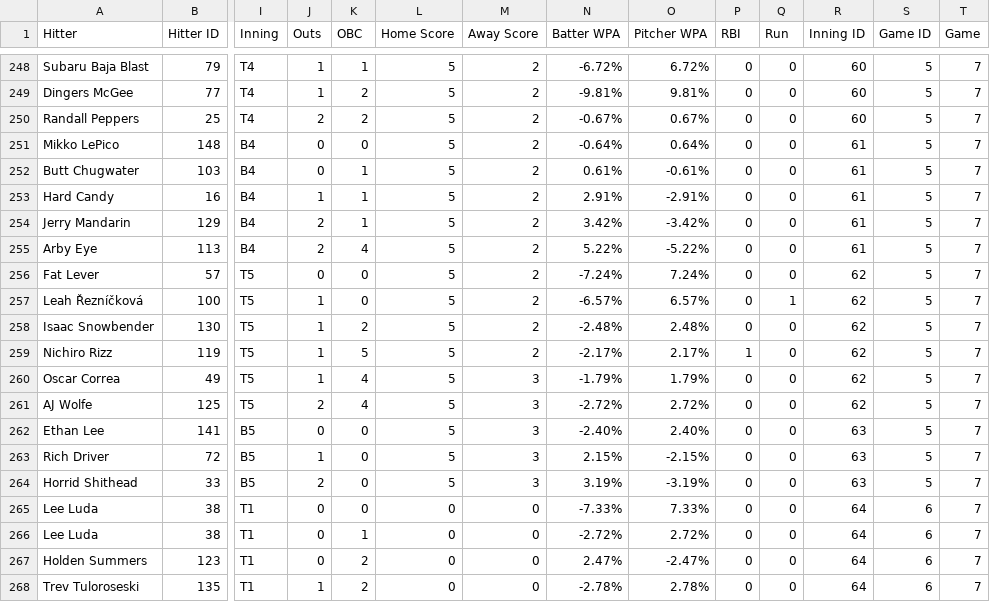
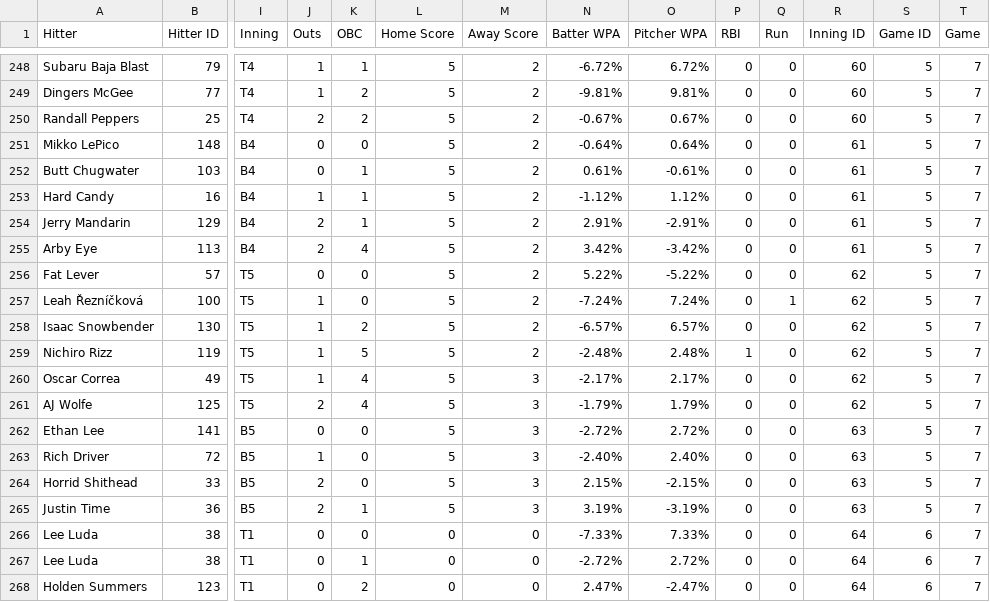
Before and after one commit to nathanc3331/gib-pitch-trend, a CSV file: data/s2_pa.csv, drawn as a sheet; only a part is shown, gaps mark what is left out; the shorter side is filled out with more unchanged rows; rows hold the shown columns only; the diff names each change by its address in the sheet, - before the commit and + after, or states it on an @@ line.

```diff
--- a/data/s2_pa.csv
+++ b/data/s2_pa.csv
-N253 (Batter WPA): 2.91%
+N253 (Batter WPA): -1.12%
-O253 (Pitcher WPA): -2.91%
+O253 (Pitcher WPA): 1.12%
-N254 (Batter WPA): 3.42%
+N254 (Batter WPA): 2.91%
-O254 (Pitcher WPA): -3.42%
+O254 (Pitcher WPA): -2.91%
-N255 (Batter WPA): 5.22%
+N255 (Batter WPA): 3.42%
-O255 (Pitcher WPA): -5.22%
+O255 (Pitcher WPA): -3.42%
-N256 (Batter WPA): -7.24%
+N256 (Batter WPA): 5.22%
-O256 (Pitcher WPA): 7.24%
+O256 (Pitcher WPA): -5.22%
-N257 (Batter WPA): -6.57%
+N257 (Batter WPA): -7.24%
-O257 (Pitcher WPA): 6.57%
+O257 (Pitcher WPA): 7.24%
-N258 (Batter WPA): -2.48%
+N258 (Batter WPA): -6.57%
-O258 (Pitcher WPA): 2.48%
+O258 (Pitcher WPA): 6.57%
-N259 (Batter WPA): -2.17%
+N259 (Batter WPA): -2.48%
-O259 (Pitcher WPA): 2.17%
+O259 (Pitcher WPA): 2.48%
-N260 (Batter WPA): -1.79%
+N260 (Batter WPA): -2.17%
-O260 (Pitcher WPA): 1.79%
+O260 (Pitcher WPA): 2.17%
-N261 (Batter WPA): -2.72%
+N261 (Batter WPA): -1.79%
-O261 (Pitcher WPA): 2.72%
+O261 (Pitcher WPA): 1.79%
-N262 (Batter WPA): -2.40%
+N262 (Batter WPA): -2.72%
-O262 (Pitcher WPA): 2.40%
+O262 (Pitcher WPA): 2.72%
-N263 (Batter WPA): 2.15%
+N263 (Batter WPA): -2.40%
-O263 (Pitcher WPA): -2.15%
+O263 (Pitcher WPA): 2.40%
-N264 (Batter WPA): 3.19%
+N264 (Batter WPA): 2.15%
-O264 (Pitcher WPA): -3.19%
+O264 (Pitcher WPA): -2.15%
+row 265: Justin Time | 36 | B5 | 2 | 1 | 5 | 3 | 3.19% | -3.19% | 0 | 0 | 63 | 5 | 7
```
Also changed, not shown: 1 other file.
